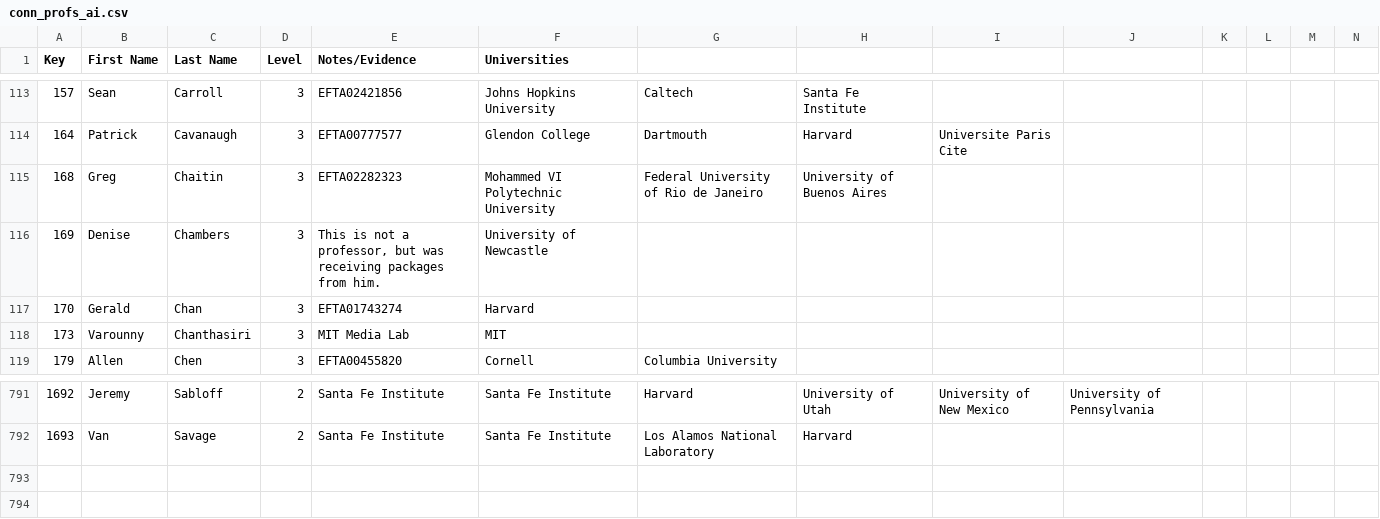
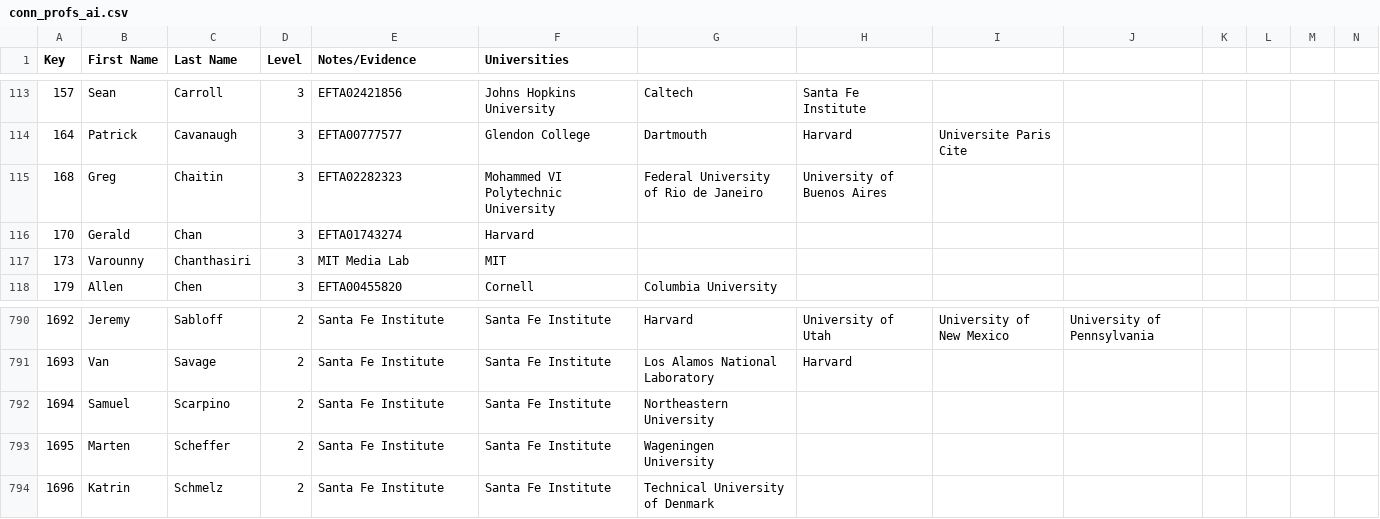
Before and after one commit to Ringy-Bell/Epstein_Universities, a CSV file: data/conn_profs_ai.csv, drawn as a sheet; only a part is shown, gaps mark what is left out; removed rows and columns are numbered as before the commit, all else as after; rows hold the shown columns only; the diff names each change by its address in the sheet, - before the commit and + after, or states it on an @@ line.

```diff
--- a/data/conn_profs_ai.csv
+++ b/data/conn_profs_ai.csv
-row 116: 169 | Denise | Chambers | 3 | This is not a professor, but was receiving packages from him. | University of Newcastle
+row 792: 1694 | Samuel | Scarpino | 2 | Santa Fe Institute | Santa Fe Institute | Northeastern University
+row 793: 1695 | Marten | Scheffer | 2 | Santa Fe Institute | Santa Fe Institute | Wageningen University
+row 794: 1696 | Katrin | Schmelz | 2 | Santa Fe Institute | Santa Fe Institute | Technical University of Denmark
```
Also changed, not shown: data/ment_profs_ai.csv, data/universities.csv.
